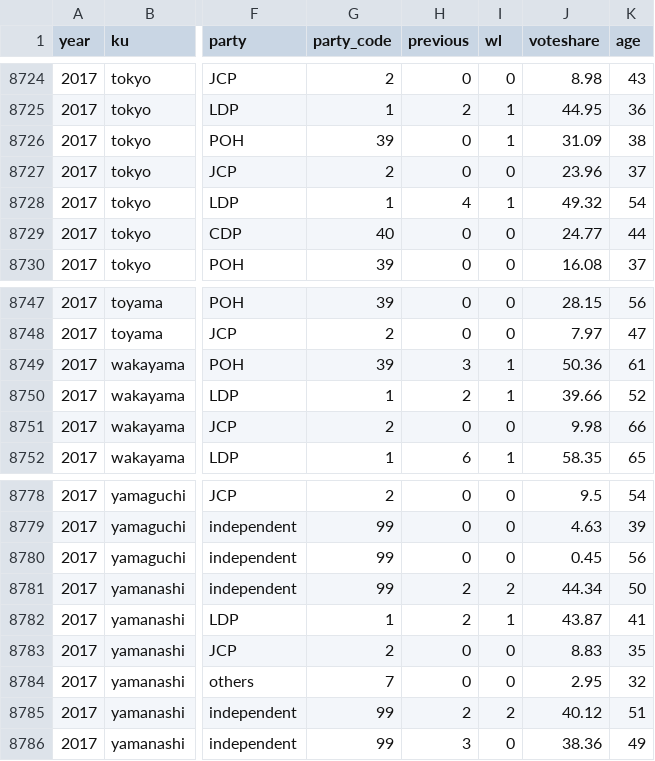
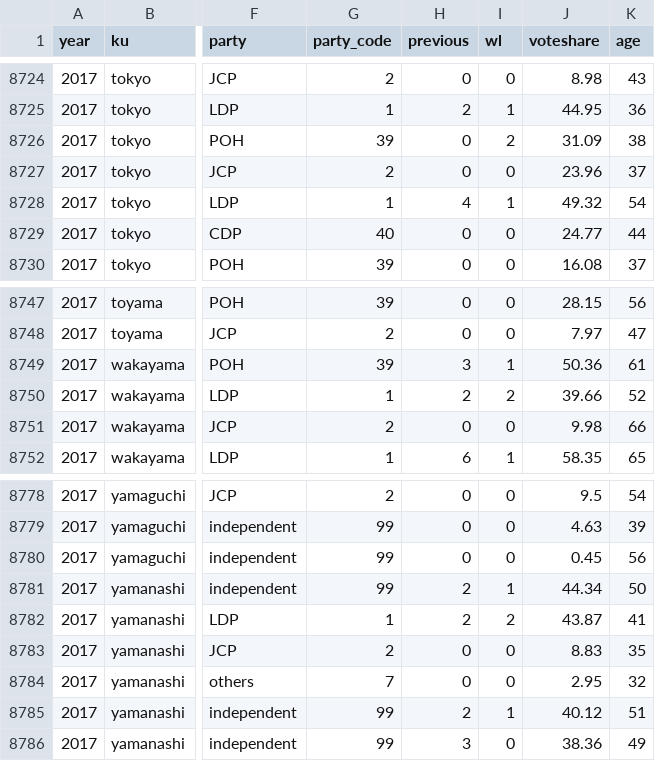
Before and after one commit to yukiyanai/quant-methods-R, a CSV file: data/hr96-17.csv, drawn as a sheet; only a part is shown, gaps mark what is left out; the diff covers the shown part only; the diff names each change by its address in the sheet, - before the commit and + after, or states it on an @@ line.

```diff
--- a/data/hr96-17.csv
+++ b/data/hr96-17.csv
-I8726 (wl): 1
+I8726 (wl): 2
-I8750 (wl): 1
+I8750 (wl): 2
-I8781 (wl): 2
+I8781 (wl): 1
-I8782 (wl): 1
+I8782 (wl): 2
-I8785 (wl): 2
+I8785 (wl): 1
```
Also changed, not shown: 10 edited cells elsewhere in this file, 4 other files.
